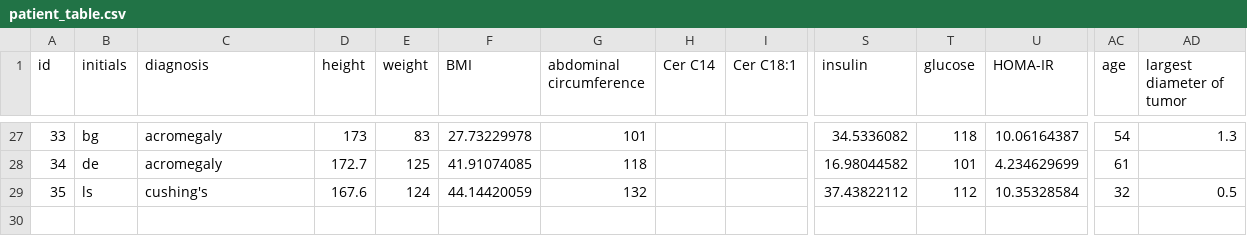
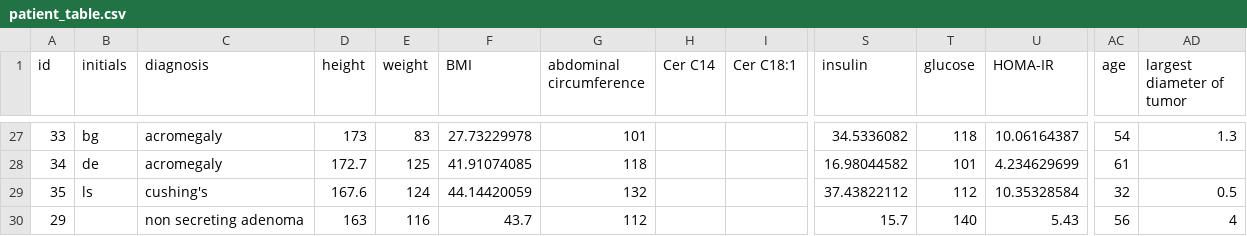
Before and after one commit to BridgesLab/CushingAcromegalyStudy, a CSV file: data/raw/patient_table.csv, drawn as a sheet; only a part is shown, gaps mark what is left out; rows hold the shown columns only; the diff names each change by its address in the sheet, - before the commit and + after, or states it on an @@ line.

Commit message:
Added subject 29 data

```diff
--- a/data/raw/patient_table.csv
+++ b/data/raw/patient_table.csv
+row 30: 29 |  | non secreting adenoma | 163 | 116 | 43.7 | 112 |  |  | 15.7 | 140 | 5.43 | 56 | 4
```
